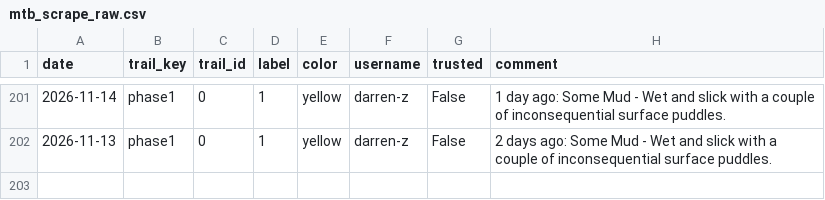
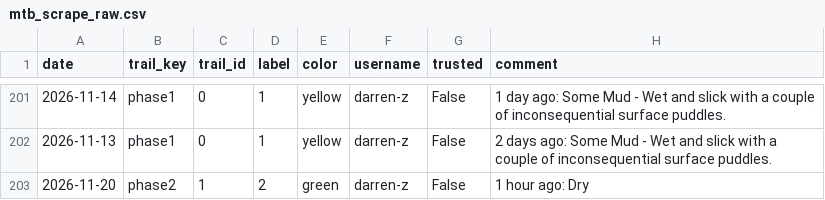
Before and after one commit to goliatham/mtb-trail-conditions-predictor, a CSV file: data/mtb_scrape_raw.csv, drawn as a sheet; only a part is shown, gaps mark what is left out; the diff names each change by its address in the sheet, - before the commit and + after, or states it on an @@ line.

```diff
--- a/data/mtb_scrape_raw.csv
+++ b/data/mtb_scrape_raw.csv
+row 203: 2026-11-20 | phase2 | 1 | 2 | green | darren-z | False | 1 hour ago: Dry
```
Also changed, not shown: 2 other files.
